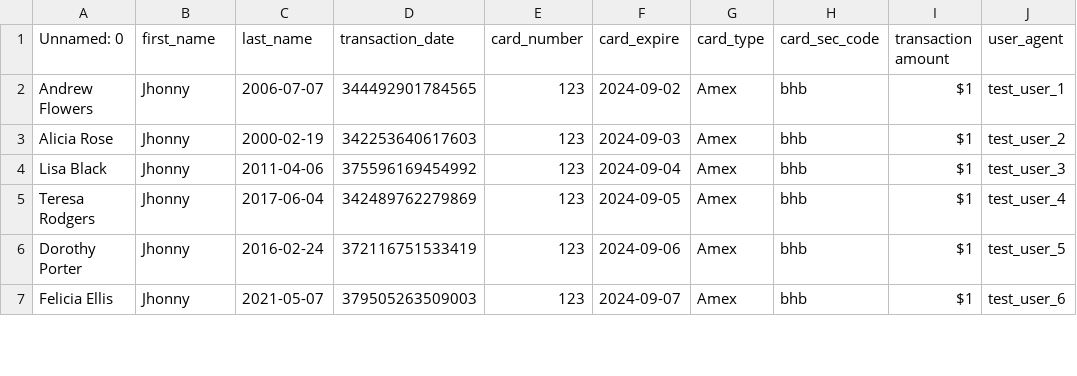
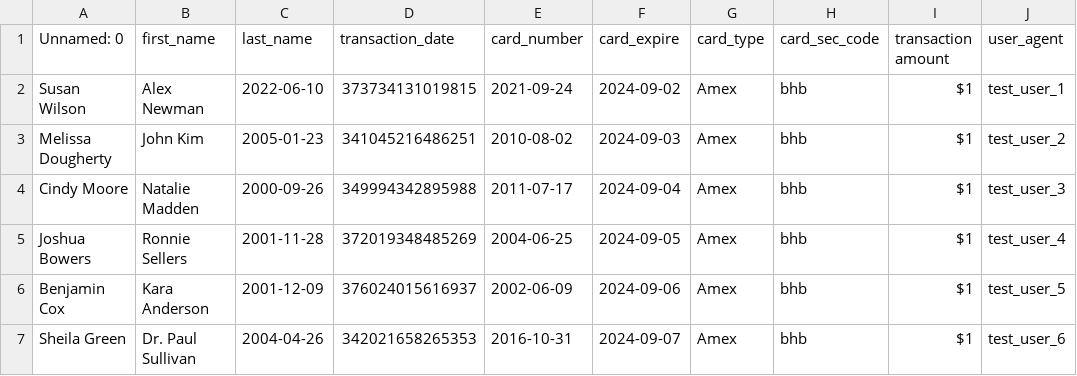
Before and after one commit to tamseel101/test-csv, a CSV file: anonymized_data.csv, drawn as a sheet; only a part is shown; the diff covers the shown part only.

```diff
--- a/anonymized_data.csv
+++ b/anonymized_data.csv
@@ -1,7 +1,7 @@
 Unnamed: 0,first_name,last_name,transaction_date,card_number,card_expire,card_type,card_sec_code,transaction amount,user_agent
-Andrew Flowers,Jhonny,2006-07-07,344492901784565,123,2024-09-02,Amex,bhb,$1,test_user_1
-Alicia Rose,Jhonny,2000-02-19,342253640617603,123,2024-09-03,Amex,bhb,$1,test_user_2
-Lisa Black,Jhonny,2011-04-06,375596169454992,123,2024-09-04,Amex,bhb,$1,test_user_3
-Teresa Rodgers,Jhonny,2017-06-04,342489762279869,123,2024-09-05,Amex,bhb,$1,test_user_4
-Dorothy Porter,Jhonny,2016-02-24,372116751533419,123,2024-09-06,Amex,bhb,$1,test_user_5
-Felicia Ellis,Jhonny,2021-05-07,379505263509003,123,2024-09-07,Amex,bhb,$1,test_user_6
+Susan Wilson,Alex Newman,2022-06-10,373734131019815,2021-09-24,2024-09-02,Amex,bhb,$1,test_user_1
+Melissa Dougherty,John Kim,2005-01-23,341045216486251,2010-08-02,2024-09-03,Amex,bhb,$1,test_user_2
+Cindy Moore,Natalie Madden,2000-09-26,349994342895988,2011-07-17,2024-09-04,Amex,bhb,$1,test_user_3
+Joshua Bowers,Ronnie Sellers,2001-11-28,372019348485269,2004-06-25,2024-09-05,Amex,bhb,$1,test_user_4
+Benjamin Cox,Kara Anderson,2001-12-09,376024015616937,2002-06-09,2024-09-06,Amex,bhb,$1,test_user_5
+Sheila Green,Dr. Paul Sullivan,2004-04-26,342021658265353,2016-10-31,2024-09-07,Amex,bhb,$1,test_user_6
```
Also changed, not shown: 20 edited cells elsewhere in this file, 1 other file.
